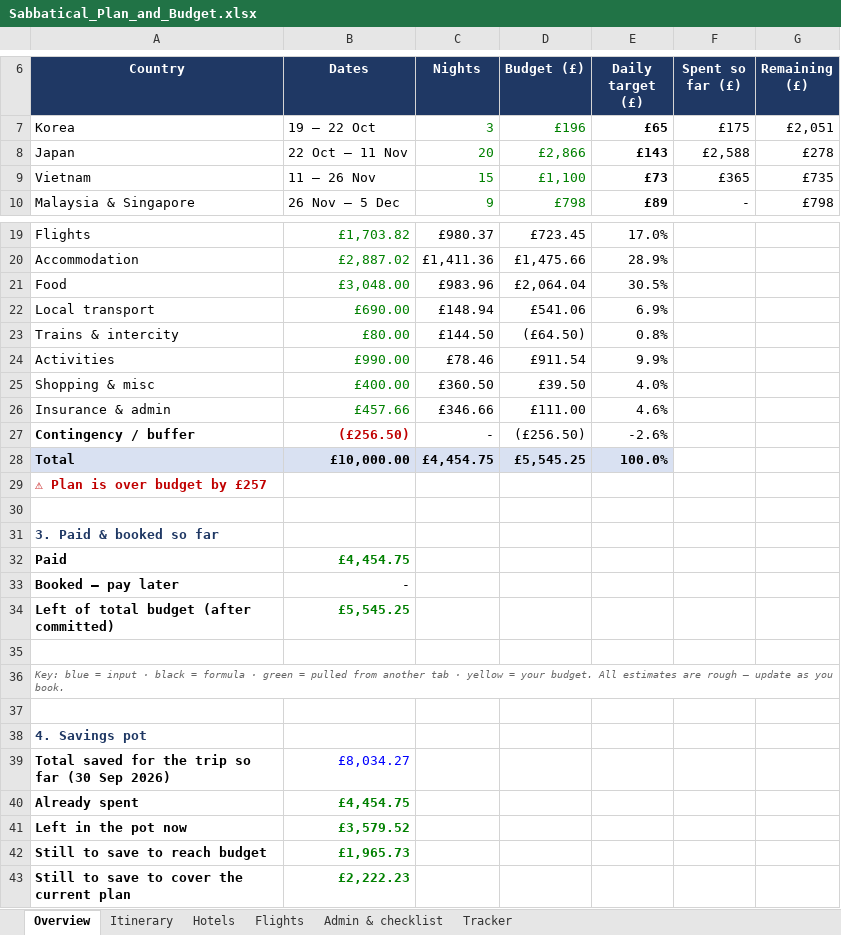
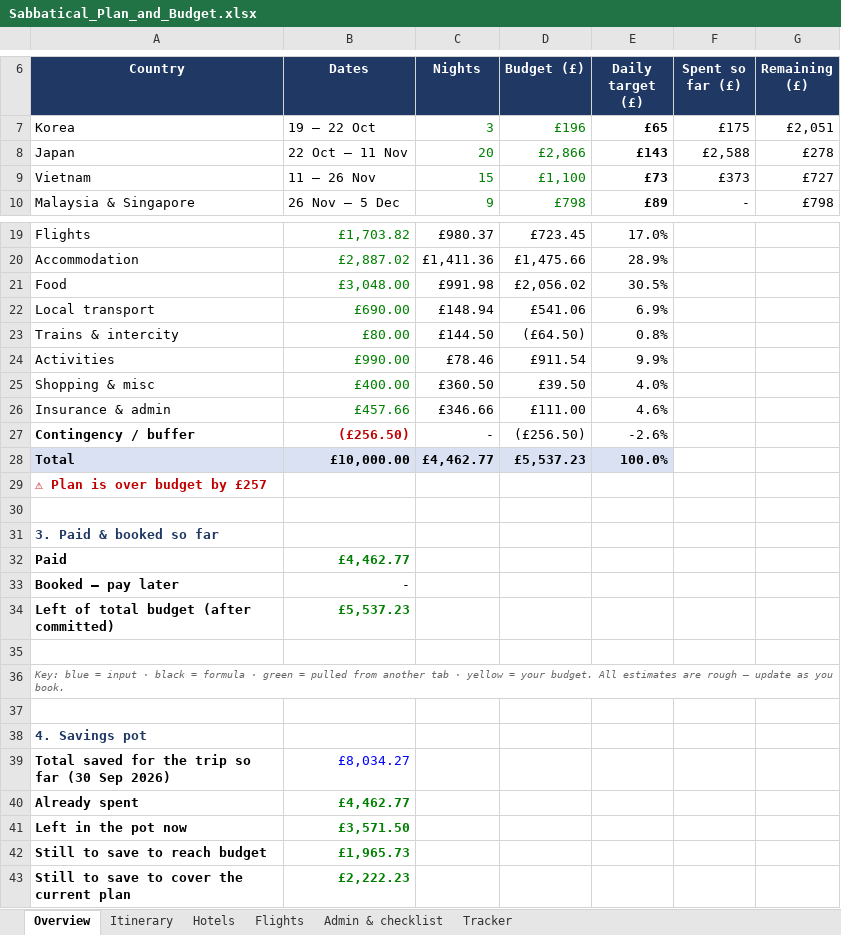
Before and after one commit to mhbae-dev/sabbatical-dashboard, an Excel workbook: Sabbatical_Plan_and_Budget.xlsx, sheet Overview, drawn as a sheet; only a part is shown, gaps mark what is left out; values as stored, in another font and other column widths than the file's, no borders; the diff names each change by its address in the sheet, - before the commit and + after, or states it on an @@ line.

```diff
--- a/Sabbatical_Plan_and_Budget.xlsx (sheet Overview)
+++ b/Sabbatical_Plan_and_Budget.xlsx (sheet Overview)
-F9 (Spent so far (£)): £365
+F9 (Spent so far (£)): £373
-G9 (Remaining (£)): £735
+G9 (Remaining (£)): £727
-C21 (Nights): £983.96
+C21 (Nights): £991.98
-D21 (Budget (£)): £2,064.04
+D21 (Budget (£)): £2,056.02
-C28 (Nights): £4,454.75
+C28 (Nights): £4,462.77
-D28 (Budget (£)): £5,545.25
+D28 (Budget (£)): £5,537.23
-B32 (Dates): £4,454.75
+B32 (Dates): £4,462.77
-B34 (Dates): £5,545.25
+B34 (Dates): £5,537.23
-B40 (Dates): £4,454.75
+B40 (Dates): £4,462.77
-B41 (Dates): £3,579.52
+B41 (Dates): £3,571.50
```
Also changed, not shown: sheet Tracker, hidden cells.
